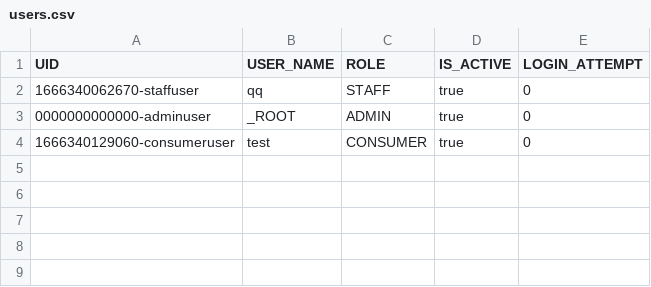
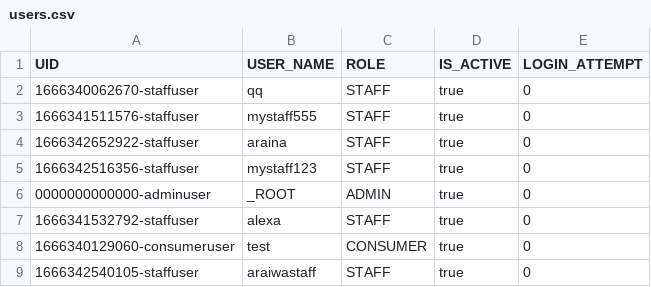
Before and after one commit to naiithink/ku-2022-01418211-oakcoding, a CSV file: data/users.csv, drawn as a sheet; the diff names each change by its address in the sheet, - before the commit and + after, or states it on an @@ line.

Commit message:
staff can change password

```diff
--- a/data/users.csv
+++ b/data/users.csv
+row 3: 1666341511576-staffuser | mystaff555 | STAFF | true | 0
+row 4: 1666342652922-staffuser | araina | STAFF | true | 0
+row 5: 1666342516356-staffuser | mystaff123 | STAFF | true | 0
+row 7: 1666341532792-staffuser | alexa | STAFF | true | 0
+row 9: 1666342540105-staffuser | araiwastaff | STAFF | true | 0
```
Also changed, not shown: 11 other files.
